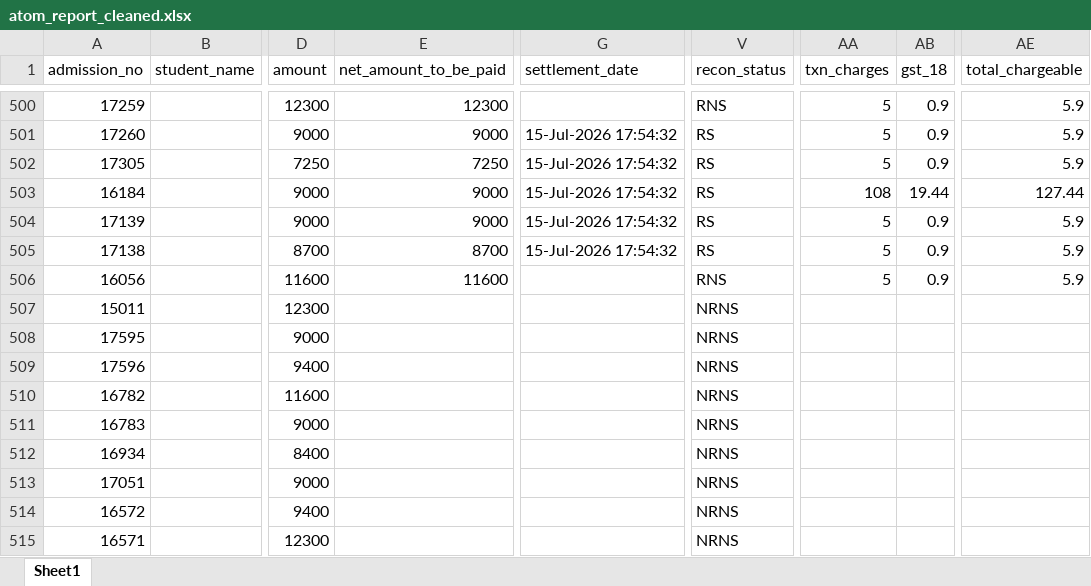
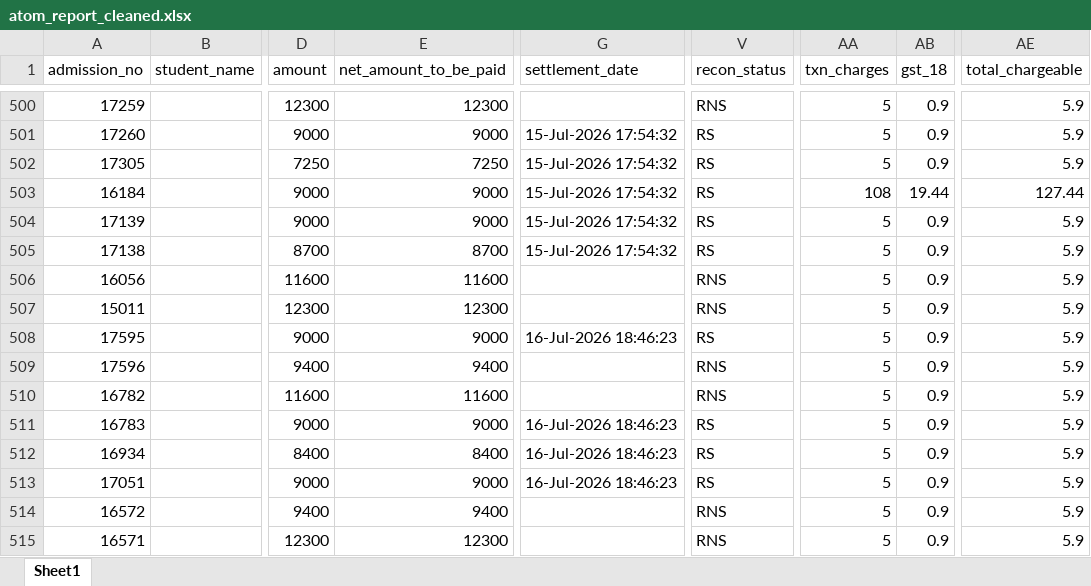
Before and after one commit to harikiran-dev-schooldb/kotak-salesian-school-dbms, an Excel workbook: output_data/atom_report_cleaned.xlsx, sheet Sheet1, drawn as a sheet; only a part is shown, gaps mark what is left out; values as stored, in another font and other column widths than the file's, no borders; the diff covers the shown part only; the diff names each change by its address in the sheet, - before the commit and + after, or states it on an @@ line.

```diff
--- a/output_data/atom_report_cleaned.xlsx (sheet Sheet1)
+++ b/output_data/atom_report_cleaned.xlsx (sheet Sheet1)
-E507 (net_amount_to_be_paid): (empty)
+E507 (net_amount_to_be_paid): 12300
-V507 (recon_status): NRNS
+V507 (recon_status): RNS
-AA507:AA515 (txn_charges): (empty)
+AA507:AA515 (txn_charges): 5
-AB507:AB515 (gst_18): (empty)
+AB507:AB515 (gst_18): 0.9
-AE507:AE515 (total_chargeable): (empty)
+AE507:AE515 (total_chargeable): 5.9
-E508 (net_amount_to_be_paid): (empty)
+E508 (net_amount_to_be_paid): 9000
-G508 (settlement_date): (empty)
+G508 (settlement_date): 16-Jul-2026 18:46:23
-V508 (recon_status): NRNS
+V508 (recon_status): RS
-E509 (net_amount_to_be_paid): (empty)
+E509 (net_amount_to_be_paid): 9400
-V509:V510 (recon_status): NRNS
+V509:V510 (recon_status): RNS
-E510 (net_amount_to_be_paid): (empty)
+E510 (net_amount_to_be_paid): 11600
-E511 (net_amount_to_be_paid): (empty)
+E511 (net_amount_to_be_paid): 9000
-G511:G513 (settlement_date): (empty)
+G511:G513 (settlement_date): 16-Jul-2026 18:46:23
-V511:V513 (recon_status): NRNS
+V511:V513 (recon_status): RS
-E512 (net_amount_to_be_paid): (empty)
+E512 (net_amount_to_be_paid): 8400
-E513 (net_amount_to_be_paid): (empty)
+E513 (net_amount_to_be_paid): 9000
-E514 (net_amount_to_be_paid): (empty)
+E514 (net_amount_to_be_paid): 9400
-V514:V515 (recon_status): NRNS
+V514:V515 (recon_status): RNS
-E515 (net_amount_to_be_paid): (empty)
+E515 (net_amount_to_be_paid): 12300
```
Also changed, not shown: 5 added rows and 42 edited cells elsewhere in this sheet, source_data/atom_report.xlsx, 11 other files.
